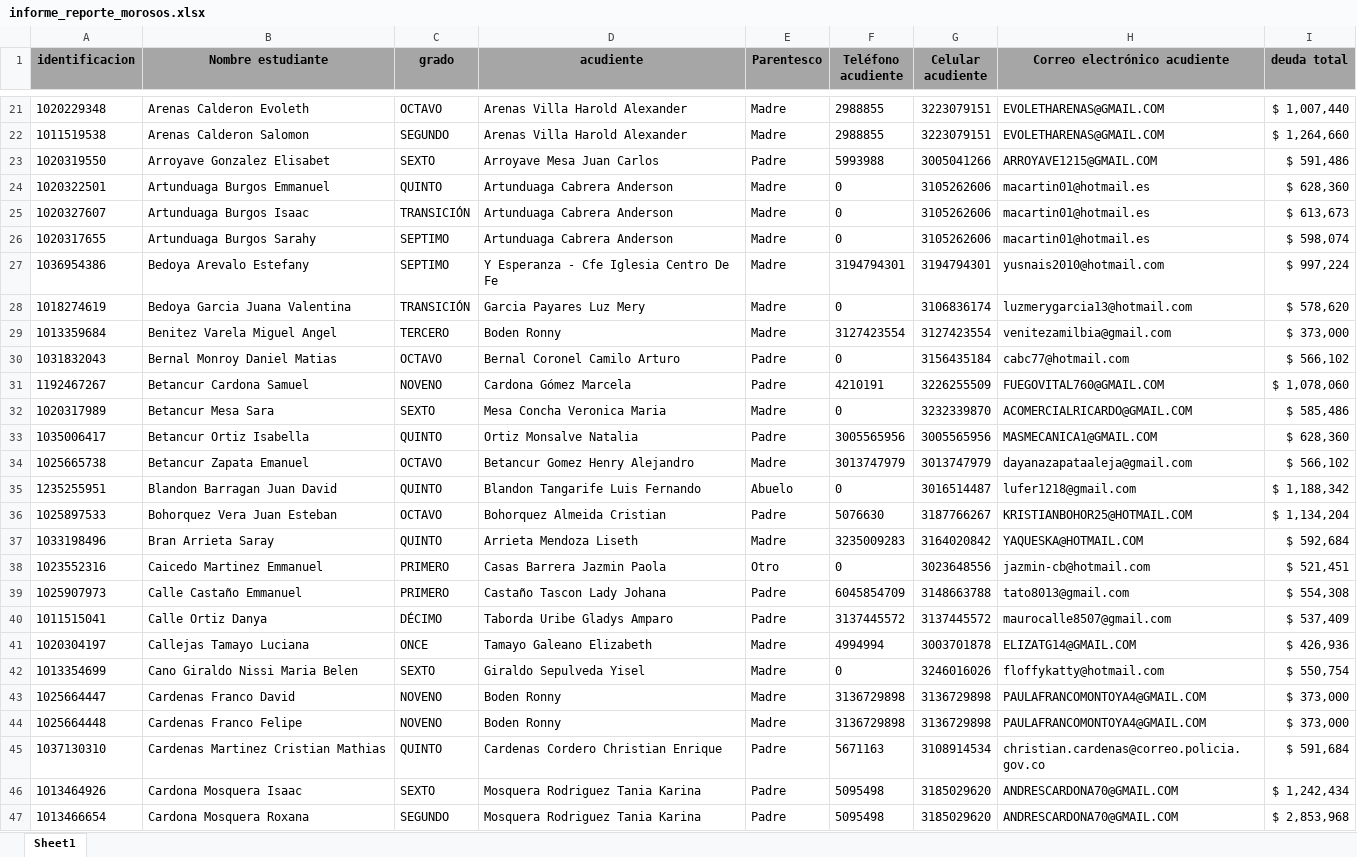
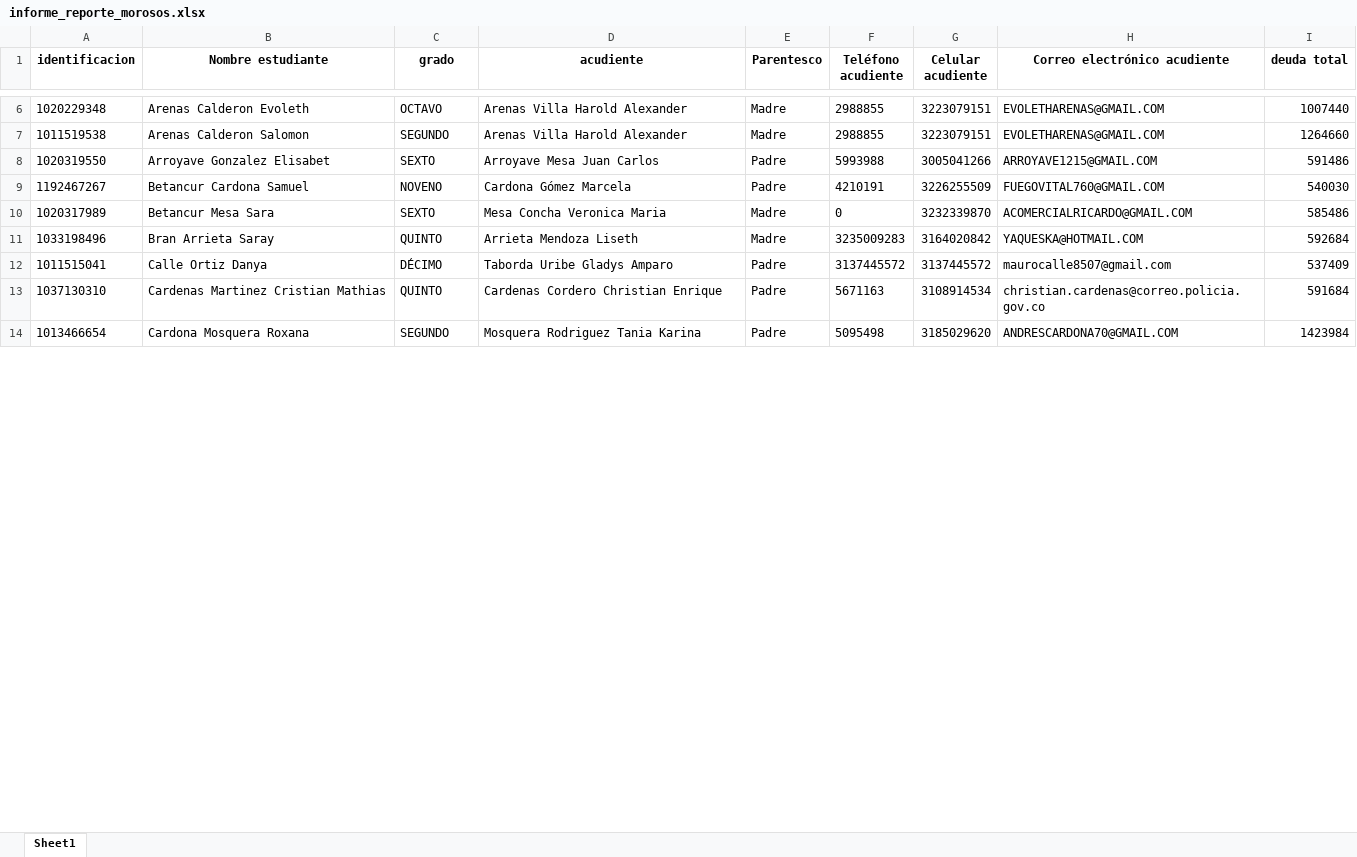
Before and after one commit to CarlosAlfredo4200/process_python_cpcs, an Excel workbook: Morosos/informe_reporte_morosos.xlsx, sheet Sheet1, drawn as a sheet; only a part is shown, gaps mark what is left out; values as stored, in another font and other column widths than the file's, no borders; removed rows and columns are numbered as before the commit, all else as after; the diff covers the shown part only; the diff names each change by its address in the sheet, - before the commit and + after, or states it on an @@ line.

```diff
--- a/Morosos/informe_reporte_morosos.xlsx (sheet Sheet1)
+++ b/Morosos/informe_reporte_morosos.xlsx (sheet Sheet1)
-A1:I1 fill: #A6A6A6
+A1:I1 fill: none
-I6 (deuda total): $ 1,007,440
+I6 (deuda total): 1007440
-I7 (deuda total): $ 1,264,660
+I7 (deuda total): 1264660
-I8 (deuda total): $ 591,486
+I8 (deuda total): 591486
-row 24: 1020322501 | Artunduaga Burgos Emmanuel | QUINTO | Artunduaga Cabrera Anderson | Madre | 0 | 3105262606 | macartin01@hotmail.es | $ 628,360
-row 25: 1020327607 | Artunduaga Burgos Isaac | TRANSICIÓN | Artunduaga Cabrera Anderson | Madre | 0 | 3105262606 | macartin01@hotmail.es | $ 613,673
-row 26: 1020317655 | Artunduaga Burgos Sarahy | SEPTIMO | Artunduaga Cabrera Anderson | Madre | 0 | 3105262606 | macartin01@hotmail.es | $ 598,074
-row 27: 1036954386 | Bedoya Arevalo Estefany | SEPTIMO | Y Esperanza - Cfe Iglesia Centro De Fe | Madre | 3194794301 | 3194794301 | yusnais2010@hotmail.com | $ 997,224
-row 28: 1018274619 | Bedoya Garcia Juana Valentina | TRANSICIÓN | Garcia Payares Luz Mery | Madre | 0 | 3106836174 | luzmerygarcia13@hotmail.com | $ 578,620
-row 29: 1013359684 | Benitez Varela Miguel Angel | TERCERO | Boden Ronny | Madre | 3127423554 | 3127423554 | venitezamilbia@gmail.com | $ 373,000
-row 30: 1031832043 | Bernal Monroy Daniel Matias | OCTAVO | Bernal Coronel Camilo Arturo | Padre | 0 | 3156435184 | cabc77@hotmail.com | $ 566,102
-I9 (deuda total): $ 1,078,060
+I9 (deuda total): 540030
-I10 (deuda total): $ 585,486
+I10 (deuda total): 585486
-row 33: 1035006417 | Betancur Ortiz Isabella | QUINTO | Ortiz Monsalve Natalia | Padre | 3005565956 | 3005565956 | MASMECANICA1@GMAIL.COM | $ 628,360
-row 34: 1025665738 | Betancur Zapata Emanuel | OCTAVO | Betancur Gomez Henry Alejandro | Madre | 3013747979 | 3013747979 | dayanazapataaleja@gmail.com | $ 566,102
-row 35: 1235255951 | Blandon Barragan Juan David | QUINTO | Blandon Tangarife Luis Fernando | Abuelo | 0 | 3016514487 | lufer1218@gmail.com | $ 1,188,342
-row 36: 1025897533 | Bohorquez Vera Juan Esteban | OCTAVO | Bohorquez Almeida Cristian | Padre | 5076630 | 3187766267 | KRISTIANBOHOR25@HOTMAIL.COM | $ 1,134,204
-I11 (deuda total): $ 592,684
+I11 (deuda total): 592684
-row 38: 1023552316 | Caicedo Martinez Emmanuel | PRIMERO | Casas Barrera Jazmin Paola | Otro | 0 | 3023648556 | jazmin-cb@hotmail.com | $ 521,451
-row 39: 1025907973 | Calle Castaño Emmanuel | PRIMERO | Castaño Tascon Lady Johana | Padre | 6045854709 | 3148663788 | tato8013@gmail.com | $ 554,308
-I12 (deuda total): $ 537,409
+I12 (deuda total): 537409
-row 41: 1020304197 | Callejas Tamayo Luciana | ONCE | Tamayo Galeano Elizabeth | Madre | 4994994 | 3003701878 | ELIZATG14@GMAIL.COM | $ 426,936
-row 42: 1013354699 | Cano Giraldo Nissi Maria Belen | SEXTO | Giraldo Sepulveda Yisel | Madre | 0 | 3246016026 | floffykatty@hotmail.com | $ 550,754
-row 43: 1025664447 | Cardenas Franco David | NOVENO | Boden Ronny | Madre | 3136729898 | 3136729898 | PAULAFRANCOMONTOYA4@GMAIL.COM | $ 373,000
-row 44: 1025664448 | Cardenas Franco Felipe | NOVENO | Boden Ronny | Madre | 3136729898 | 3136729898 | PAULAFRANCOMONTOYA4@GMAIL.COM | $ 373,000
-I13 (deuda total): $ 591,684
+I13 (deuda total): 591684
-row 46: 1013464926 | Cardona Mosquera Isaac | SEXTO | Mosquera Rodriguez Tania Karina | Padre | 5095498 | 3185029620 | ANDRESCARDONA70@GMAIL.COM | $ 1,242,434
-I14 (deuda total): $ 2,853,968
+I14 (deuda total): 1423984
```
Also changed, not shown: 179 removed rows and 83 edited cells elsewhere in this sheet, Morosos/informe_cartas_y_juntas.xlsx, Morosos/informe_reporte_morosos_50.xlsx, 29 other files.
